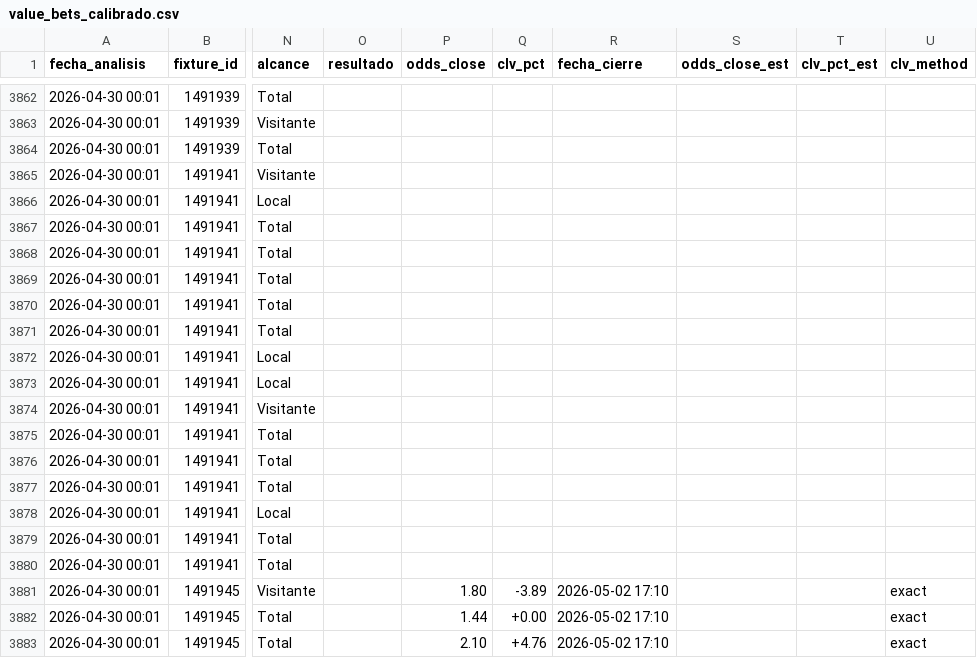
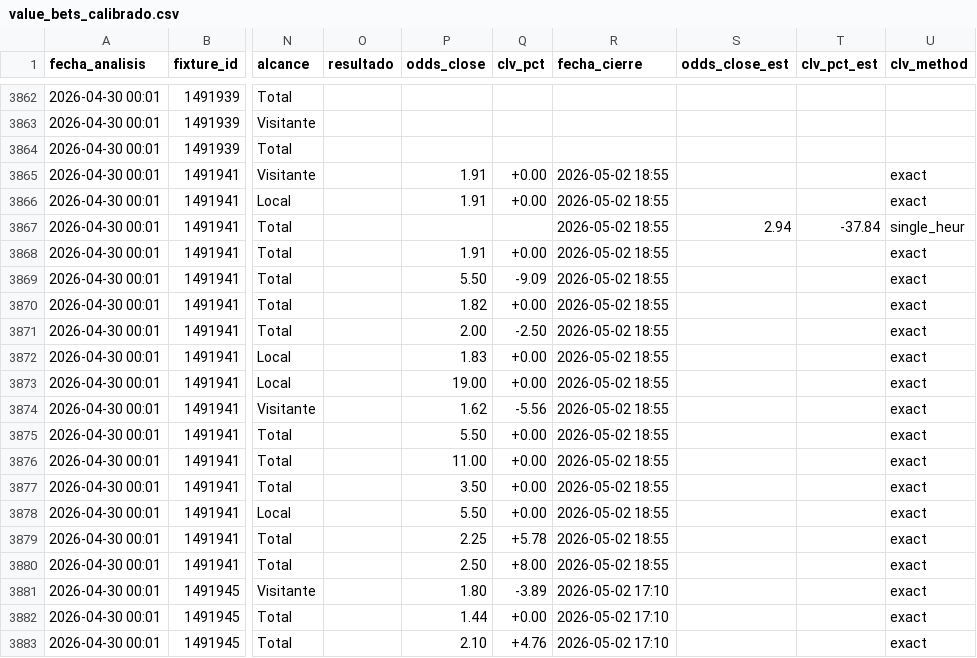
Before and after one commit to MatiasDas223/ApuestasDepo, a CSV file: data/apuestas/value_bets_calibrado.csv, drawn as a sheet; only a part is shown, gaps mark what is left out; the diff names each change by its address in the sheet, - before the commit and + after, or states it on an @@ line.

```diff
--- a/data/apuestas/value_bets_calibrado.csv
+++ b/data/apuestas/value_bets_calibrado.csv
-P3865:P3866 (odds_close): (empty)
+P3865:P3866 (odds_close): 1.91
-Q3865:Q3866 (clv_pct): (empty)
+Q3865:Q3866 (clv_pct): +0.00
-R3865:R3880 (fecha_cierre): (empty)
+R3865:R3880 (fecha_cierre): 2026-05-02 18:55
-U3865:U3866 (clv_method): (empty)
+U3865:U3866 (clv_method): exact
-S3867 (odds_close_est): (empty)
+S3867 (odds_close_est): 2.94
-T3867 (clv_pct_est): (empty)
+T3867 (clv_pct_est): -37.84
-U3867 (clv_method): (empty)
+U3867 (clv_method): single_heur
-P3868 (odds_close): (empty)
+P3868 (odds_close): 1.91
-Q3868 (clv_pct): (empty)
+Q3868 (clv_pct): +0.00
-U3868:U3880 (clv_method): (empty)
+U3868:U3880 (clv_method): exact
-P3869 (odds_close): (empty)
+P3869 (odds_close): 5.50
-Q3869 (clv_pct): (empty)
+Q3869 (clv_pct): -9.09
-P3870 (odds_close): (empty)
+P3870 (odds_close): 1.82
-Q3870 (clv_pct): (empty)
+Q3870 (clv_pct): +0.00
-P3871 (odds_close): (empty)
+P3871 (odds_close): 2.00
-Q3871 (clv_pct): (empty)
+Q3871 (clv_pct): -2.50
-P3872 (odds_close): (empty)
+P3872 (odds_close): 1.83
-Q3872:Q3873 (clv_pct): (empty)
+Q3872:Q3873 (clv_pct): +0.00
-P3873 (odds_close): (empty)
+P3873 (odds_close): 19.00
-P3874 (odds_close): (empty)
+P3874 (odds_close): 1.62
-Q3874 (clv_pct): (empty)
+Q3874 (clv_pct): -5.56
-P3875 (odds_close): (empty)
+P3875 (odds_close): 5.50
-Q3875:Q3878 (clv_pct): (empty)
+Q3875:Q3878 (clv_pct): +0.00
-P3876 (odds_close): (empty)
+P3876 (odds_close): 11.00
-P3877 (odds_close): (empty)
+P3877 (odds_close): 3.50
-P3878 (odds_close): (empty)
+P3878 (odds_close): 5.50
-P3879 (odds_close): (empty)
+P3879 (odds_close): 2.25
-Q3879 (clv_pct): (empty)
+Q3879 (clv_pct): +5.78
-P3880 (odds_close): (empty)
+P3880 (odds_close): 2.50
-Q3880 (clv_pct): (empty)
+Q3880 (clv_pct): +8.00
```
Also changed, not shown: data/apuestas/value_bets_filtrados.csv, data/apuestas/value_bets_v33ref.csv, 5 other files.
